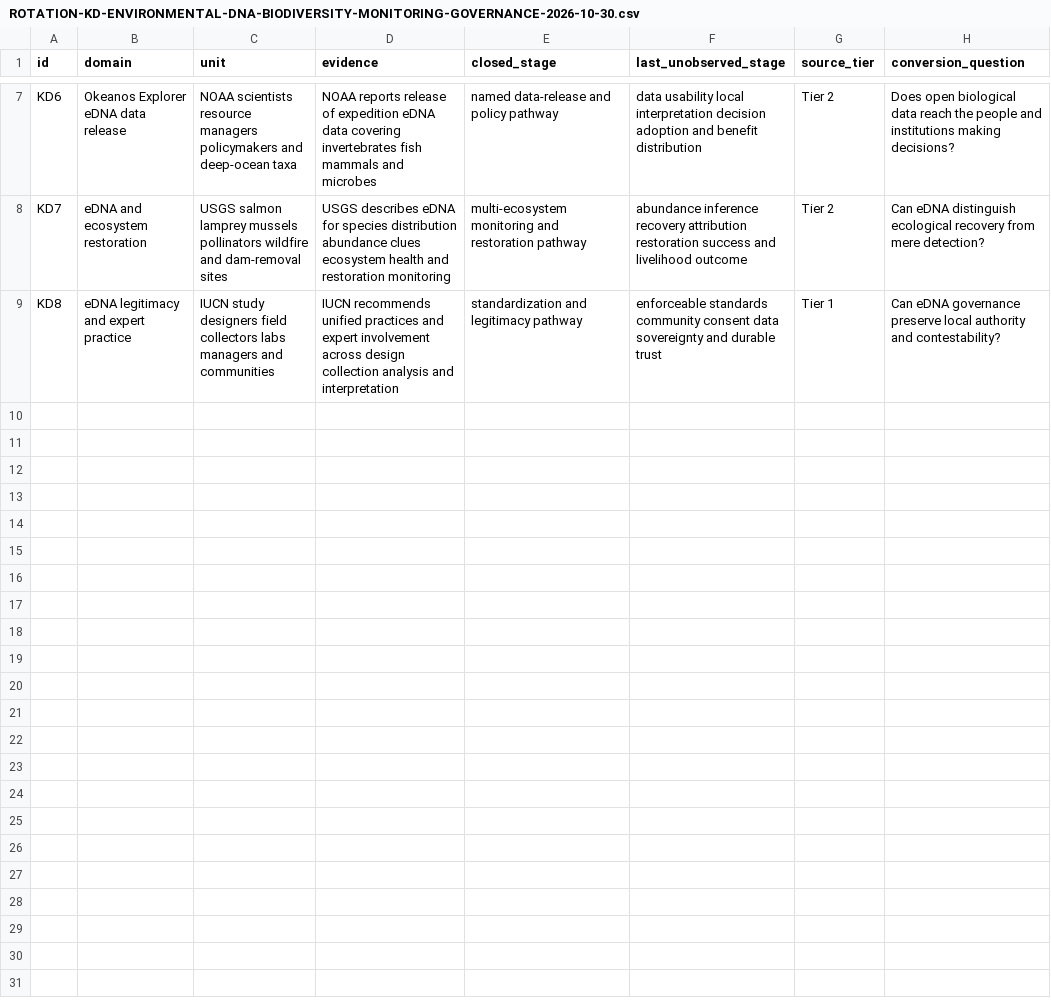
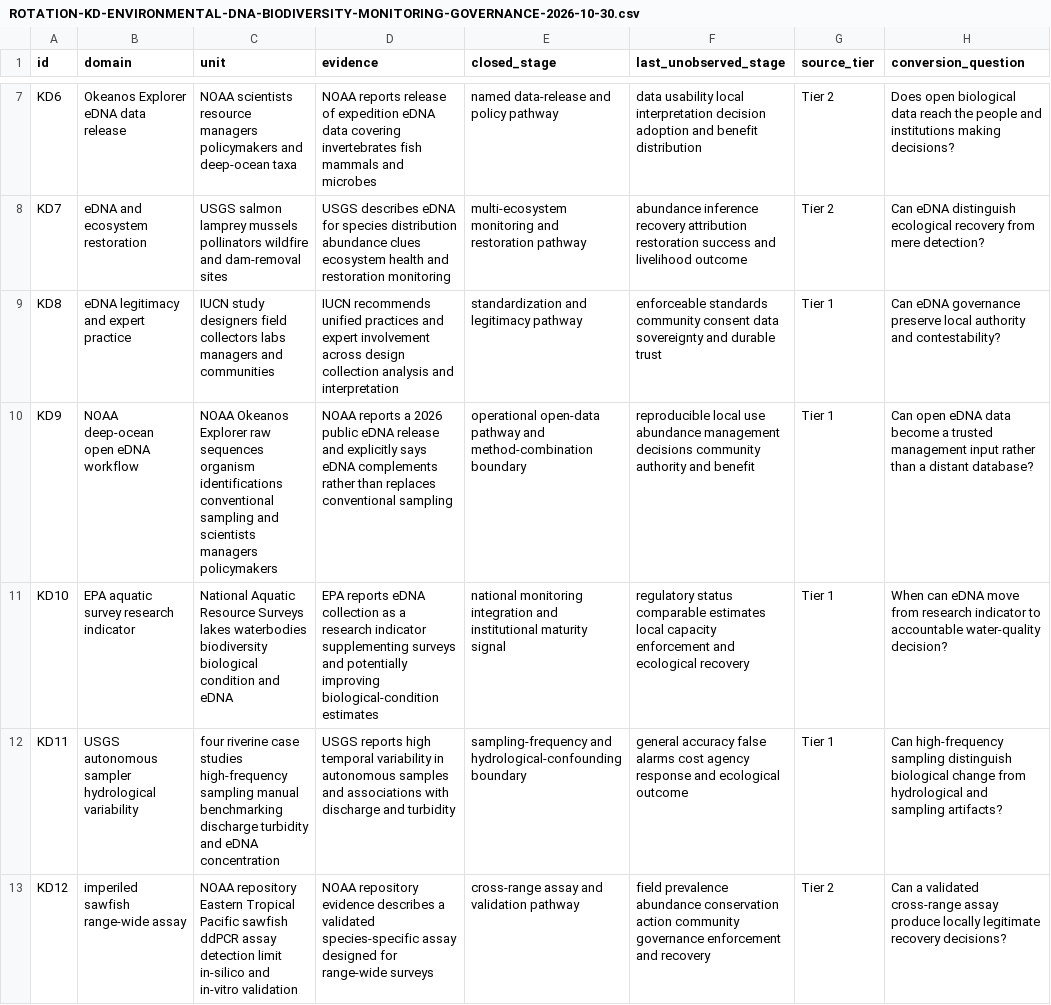
Before and after one commit to mehtama1234/cultural-geopolitical-theme-mining, a CSV file: analysis/ROTATION-KD-ENVIRONMENTAL-DNA-BIODIVERSITY-MONITORING-GOVERNANCE-2026-10-30.csv, drawn as a sheet; only a part is shown, gaps mark what is left out; the diff names each change by its address in the sheet, - before the commit and + after, or states it on an @@ line.

Commit message:
Deepen environmental DNA governance evidence

```diff
--- a/analysis/ROTATION-KD-ENVIRONMENTAL-DNA-BIODIVERSITY-MONITORING-GOVERNANCE-2026-10-30.csv
+++ b/analysis/ROTATION-KD-ENVIRONMENTAL-DNA-BIODIVERSITY-MONITORING-GOVERNANCE-2026-10-30.csv
+row 10: KD9 | NOAA deep-ocean open eDNA workflow | NOAA Okeanos Explorer raw sequences organism identifications conventional sampling and scientists managers policymakers | NOAA reports a 2026 public eDNA release and explicitly says eDNA complements rather than replaces conventional sampling | operational open-data pathway and method-combination boundary | reproducible local use abundance management decisions community authority and benefit | Tier 1 | Can open eDNA data become a trusted management input rather than a distant database?
+row 11: KD10 | EPA aquatic survey research indicator | National Aquatic Resource Surveys lakes waterbodies biodiversity biological condition and eDNA | EPA reports eDNA collection as a research indicator supplementing surveys and potentially improving biological-condition estimates | national monitoring integration and institutional maturity signal | regulatory status comparable estimates local capacity enforcement and ecological recovery | Tier 1 | When can eDNA move from research indicator to accountable water-quality decision?
+row 12: KD11 | USGS autonomous sampler hydrological variability | four riverine case studies high-frequency sampling manual benchmarking discharge turbidity and eDNA concentration | USGS reports high temporal variability in autonomous samples and associations with discharge and turbidity | sampling-frequency and hydrological-confounding boundary | general accuracy false alarms cost agency response and ecological outcome | Tier 1 | Can high-frequency sampling distinguish biological change from hydrological and sampling artifacts?
+row 13: KD12 | imperiled sawfish range-wide assay | NOAA repository Eastern Tropical Pacific sawfish ddPCR assay detection limit in-silico and in-vitro validation | NOAA repository evidence describes a validated species-specific assay designed for range-wide surveys | cross-range assay and validation pathway | field prevalence abundance conservation action community governance enforcement and recovery | Tier 2 | Can a validated cross-range assay produce locally legitimate recovery decisions?
```
Also changed, not shown: 3 other files.
